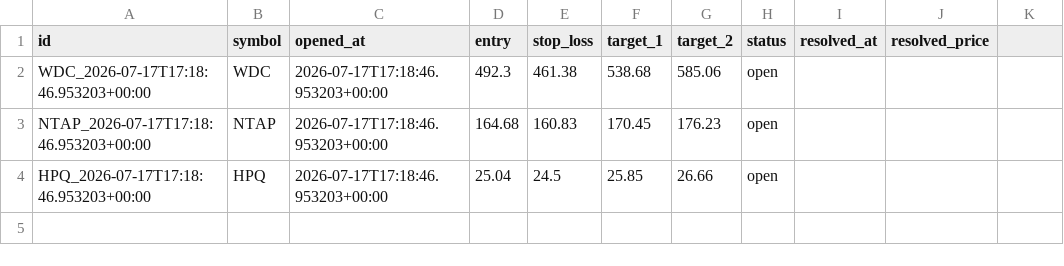
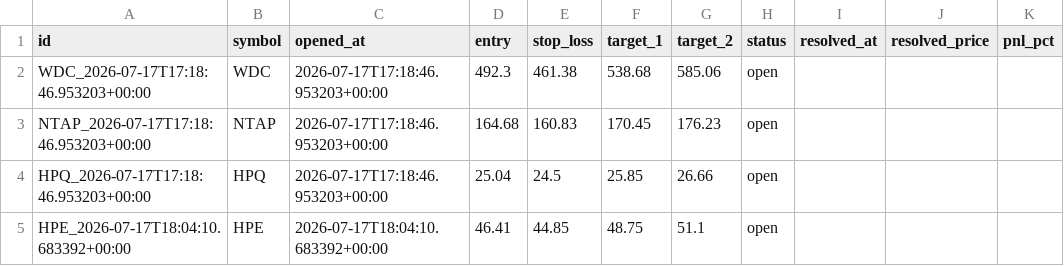
Before and after one commit to luiswolny-dot/Trading-Gehirn, a CSV file: data/recommendations_log.csv, drawn as a sheet; the diff names each change by its address in the sheet, - before the commit and + after, or states it on an @@ line.

```diff
--- a/data/recommendations_log.csv
+++ b/data/recommendations_log.csv
-K1: (empty)
+K1: pnl_pct
+row 5: HPE_2026-07-17T18:04:10.683392+00:00 | HPE | 2026-07-17T18:04:10.683392+00:00 | 46.41 | 44.85 | 48.75 | 51.1 | open
```
Also changed, not shown: 4 other files.
